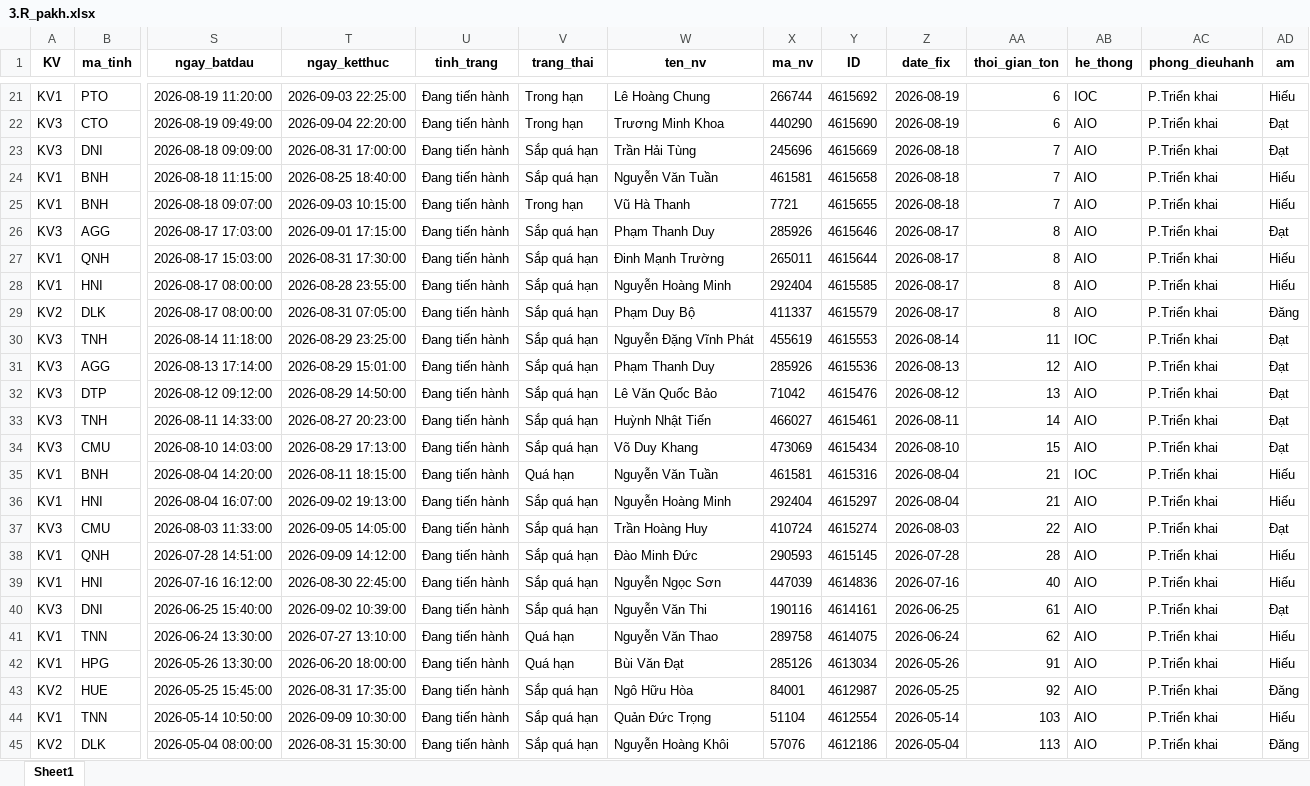
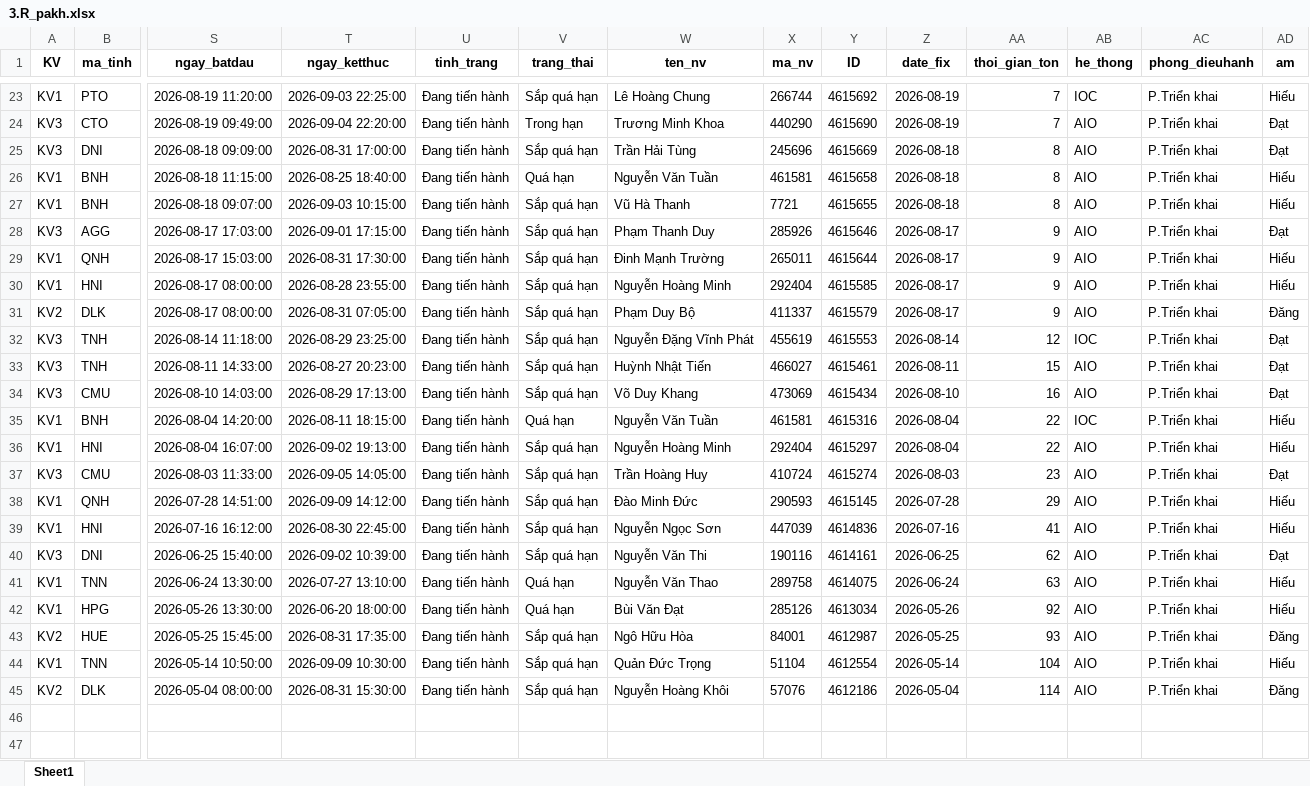
Before and after one commit to Nhunggg1612/dashboard-PAKH, an Excel workbook: data/3.R_pakh.xlsx, sheet Sheet1, drawn as a sheet; only a part is shown, gaps mark what is left out; values as stored, in another font and other column widths than the file's, no borders; removed rows and columns are numbered as before the commit, all else as after; rows hold the shown columns only; the diff covers the shown part only; the diff names each change by its address in the sheet, - before the commit and + after, or states it on an @@ line.

```diff
--- a/data/3.R_pakh.xlsx (sheet Sheet1)
+++ b/data/3.R_pakh.xlsx (sheet Sheet1)
-V23 (trang_thai): Trong hạn
+V23 (trang_thai): Sắp quá hạn
-AA23:AA24 (thoi_gian_ton): 6
+AA23:AA24 (thoi_gian_ton): 7
-AA25:AA27 (thoi_gian_ton): 7
+AA25:AA27 (thoi_gian_ton): 8
-V26 (trang_thai): Sắp quá hạn
+V26 (trang_thai): Quá hạn
-V27 (trang_thai): Trong hạn
+V27 (trang_thai): Sắp quá hạn
-AA28:AA31 (thoi_gian_ton): 8
+AA28:AA31 (thoi_gian_ton): 9
-AA32 (thoi_gian_ton): 11
+AA32 (thoi_gian_ton): 12
-row 31: KV3 | AGG | 2026-08-13 17:14:00 | 2026-08-29 15:01:00 | Đang tiến hành | Sắp quá hạn | Phạm Thanh Duy | 285926 | 4615536 | 2026-08-13 | 12 | AIO | P.Triển khai | Đạt
-row 32: KV3 | DTP | 2026-08-12 09:12:00 | 2026-08-29 14:50:00 | Đang tiến hành | Sắp quá hạn | Lê Văn Quốc Bảo | 71042 | 4615476 | 2026-08-12 | 13 | AIO | P.Triển khai | Đạt
-AA33 (thoi_gian_ton): 14
+AA33 (thoi_gian_ton): 15
-AA34 (thoi_gian_ton): 15
+AA34 (thoi_gian_ton): 16
-AA35:AA36 (thoi_gian_ton): 21
+AA35:AA36 (thoi_gian_ton): 22
-AA37 (thoi_gian_ton): 22
+AA37 (thoi_gian_ton): 23
-AA38 (thoi_gian_ton): 28
+AA38 (thoi_gian_ton): 29
-AA39 (thoi_gian_ton): 40
+AA39 (thoi_gian_ton): 41
-AA40 (thoi_gian_ton): 61
+AA40 (thoi_gian_ton): 62
-AA41 (thoi_gian_ton): 62
+AA41 (thoi_gian_ton): 63
-AA42 (thoi_gian_ton): 91
+AA42 (thoi_gian_ton): 92
-AA43 (thoi_gian_ton): 92
+AA43 (thoi_gian_ton): 93
-AA44 (thoi_gian_ton): 103
+AA44 (thoi_gian_ton): 104
-AA45 (thoi_gian_ton): 113
+AA45 (thoi_gian_ton): 114
```
Also changed, not shown: 4 added rows, 2 removed rows and 46 edited cells elsewhere in this sheet, data/5.R_pakh_hoan_thanh.xlsx, 8 other files.
